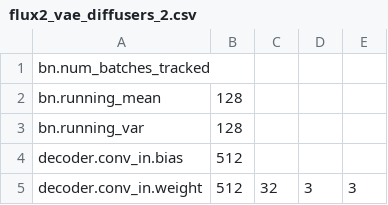
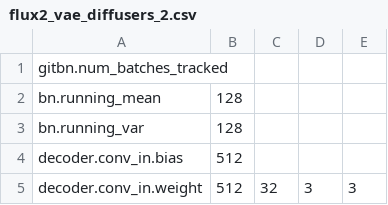
Before and after one commit to scenario-labs/model-police, a CSV file: model_police/model_dictionaries/flux2_vae_diffusers_2.csv, drawn as a sheet; only a part is shown.

```diff
--- a/model_police/model_dictionaries/flux2_vae_diffusers_2.csv
+++ b/model_police/model_dictionaries/flux2_vae_diffusers_2.csv
@@ -1,2 +1,2 @@
-bn.num_batches_tracked,
+gitbn.num_batches_tracked,
 bn.running_mean,128
```
Also changed, not shown: 2 other files.
